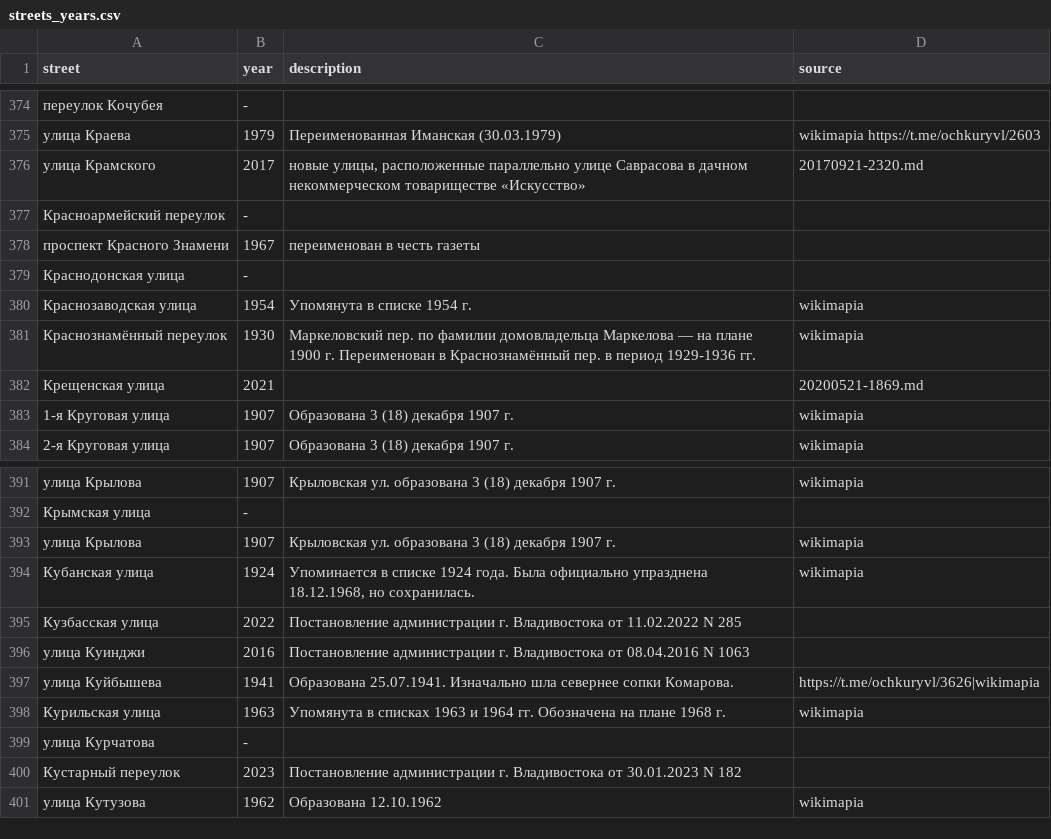
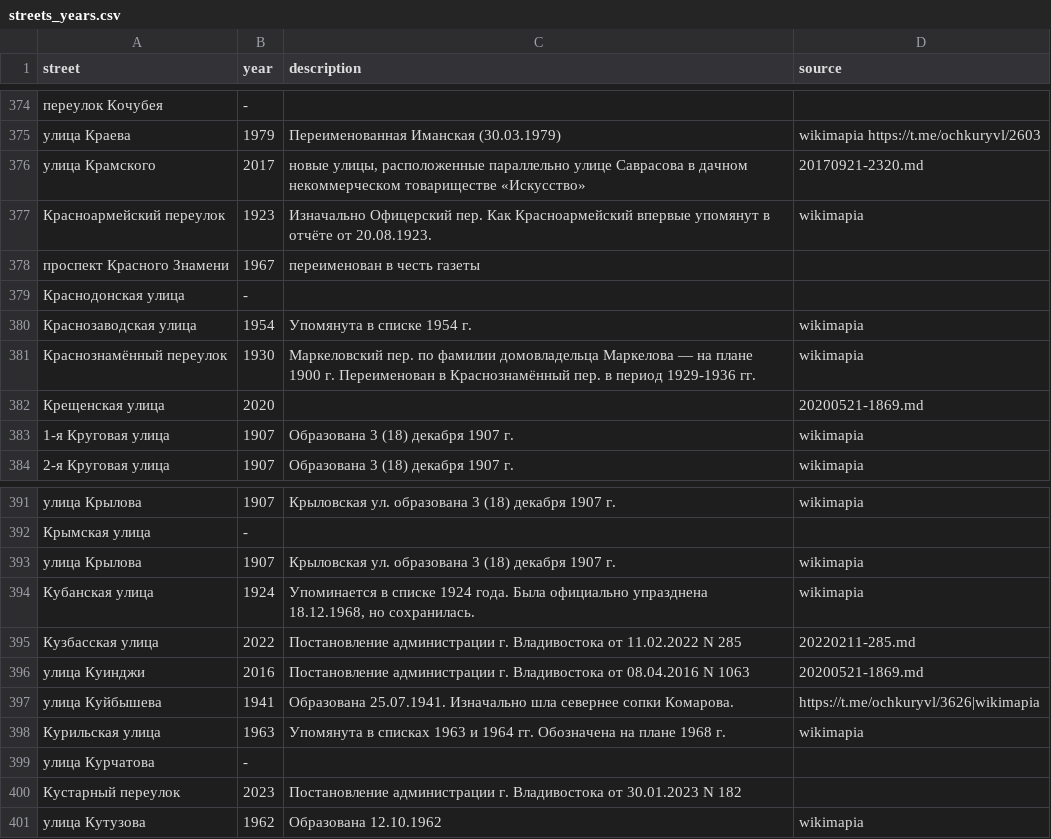
Before and after one commit to skirienko/vvmap, a CSV file: streets_years.csv, drawn as a sheet; only a part is shown, gaps mark what is left out.

Commit message:
Update street names and years in streets_years.csv

```diff
--- a/streets_years.csv
+++ b/streets_years.csv
@@ -376,3 +376,3 @@ street;year;description;source
 улица Крамского;2017;новые улицы, расположенные параллельно улице Саврасова в дачном некоммерческом товариществе «Искусство»;20170921-2320.md
-Красноармейский переулок;-;;
+Красноармейский переулок;1923;Изначально Офицерский пер. Как Красноармейский впервые упомянут в отчёте от 20.08.1923.;wikimapia
 проспект Красного Знамени;1967;переименован в честь газеты;
@@ -381,3 +381,3 @@ street;year;description;source
 Краснознамённый переулок;1930;Маркеловский пер. по фамилии домовладельца Маркелова — на плане 1900 г. Переименован в Краснознамённый пер. в период 1929-1936 гг.;wikimapia
-Крещенская улица;2021;;20200521-1869.md
+Крещенская улица;2020;;20200521-1869.md
 1-я Круговая улица;1907;Образована 3 (18) декабря 1907 г.;wikimapia
@@ -394,4 +394,4 @@ street;year;description;source
 Кубанская улица;1924;Упоминается в списке 1924 года. Была официально упразднена 18.12.1968, но сохранилась.;wikimapia
-Кузбасская улица;2022;Постановление администрации г. Владивостока от 11.02.2022 N 285;
-улица Куинджи;2016;Постановление администрации г. Владивостока от 08.04.2016 N 1063;
+Кузбасская улица;2022;Постановление администрации г. Владивостока от 11.02.2022 N 285;20220211-285.md
+улица Куинджи;2016;Постановление администрации г. Владивостока от 08.04.2016 N 1063;20200521-1869.md
 улица Куйбышева;1941;Образована 25.07.1941. Изначально шла севернее сопки Комарова.;https://t.me/ochkuryvl/3626|wikimapia
```
